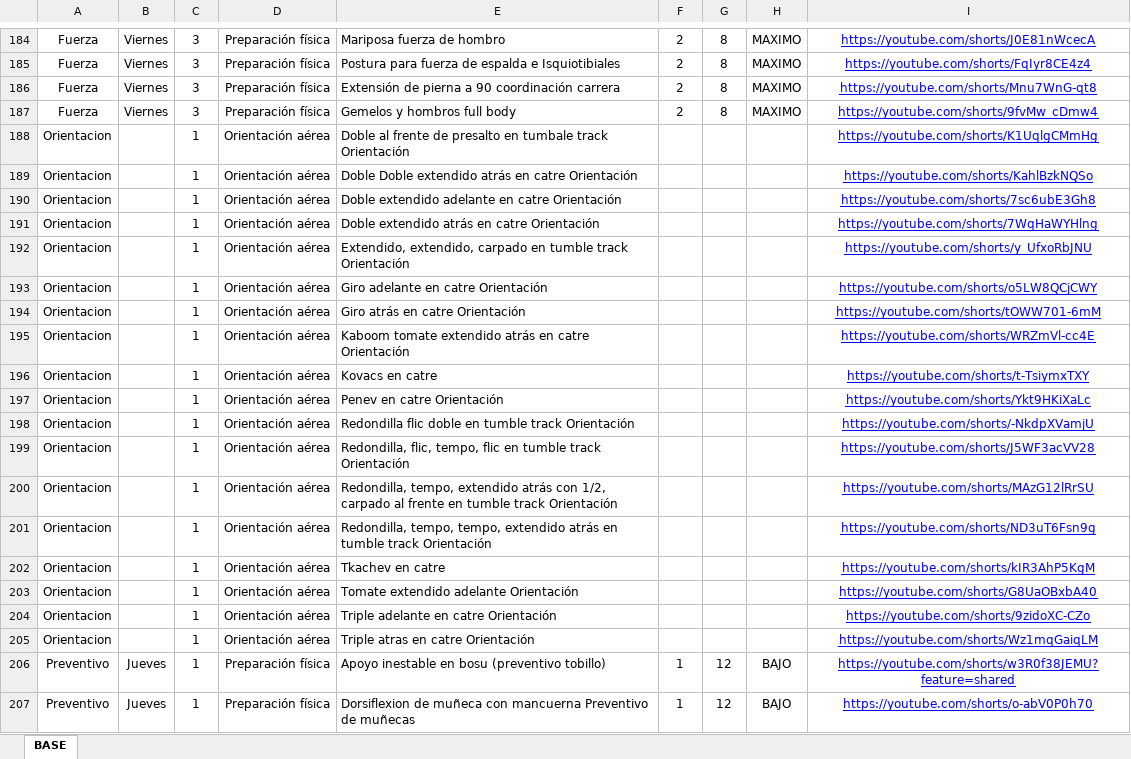
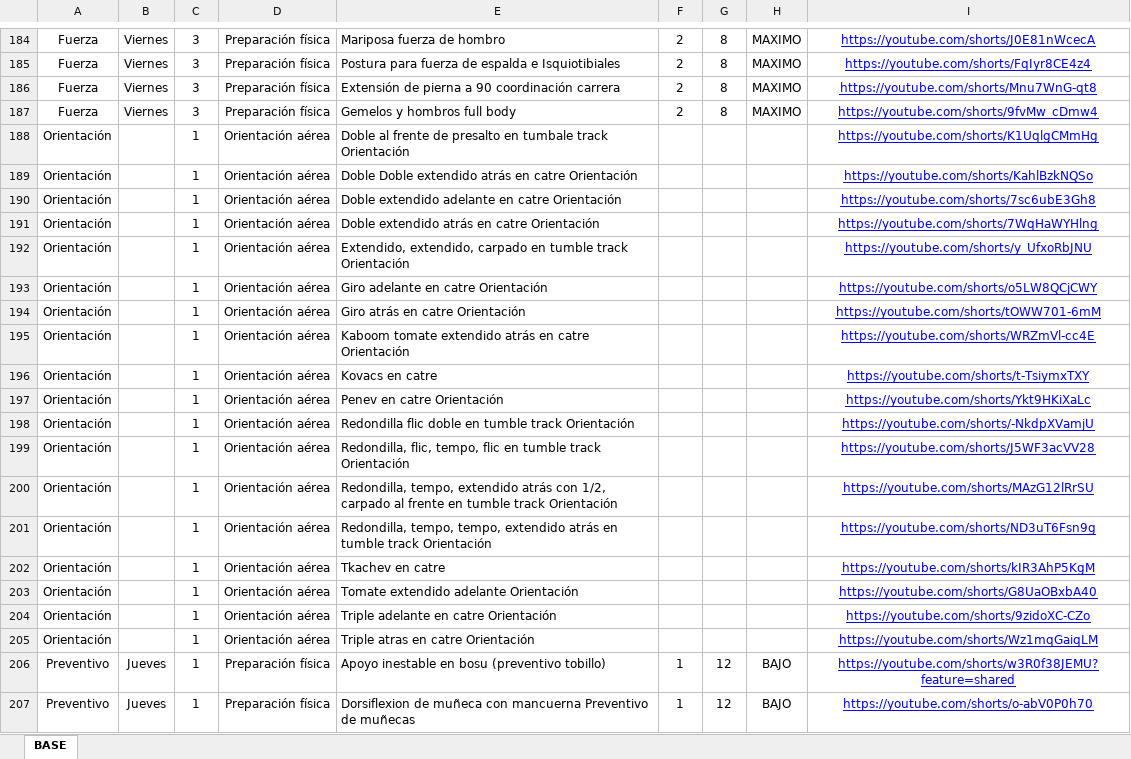
Before and after one commit to josemanueljaimemorales/AKCFuerzayPrevencion, an Excel workbook: AKC.xlsx, sheet BASE, drawn as a sheet; only a part is shown, gaps mark what is left out; values as stored, in another font and other column widths than the file's, no borders; the diff covers the shown part only; the diff names each change by its address in the sheet, - before the commit and + after, or states it on an @@ line.

Commit message:
Add files via upload

```diff
--- a/AKC.xlsx (sheet BASE)
+++ b/AKC.xlsx (sheet BASE)
-A188:A205: Orientacion
+A188:A205: Orientación
```
Also changed, not shown: 60 moved rows elsewhere in this sheet.
